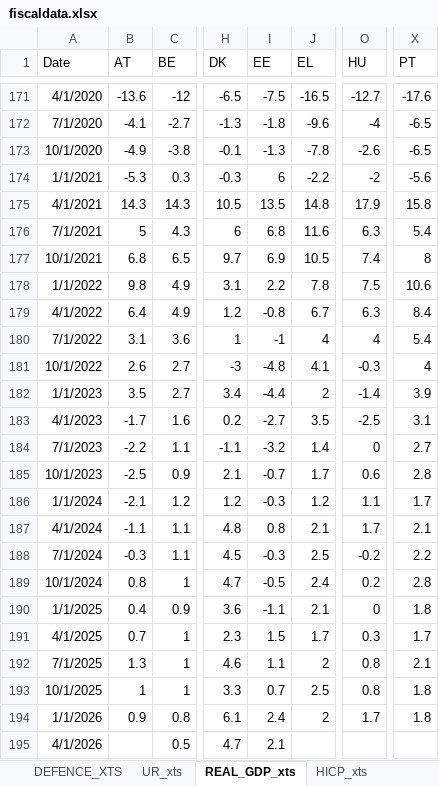
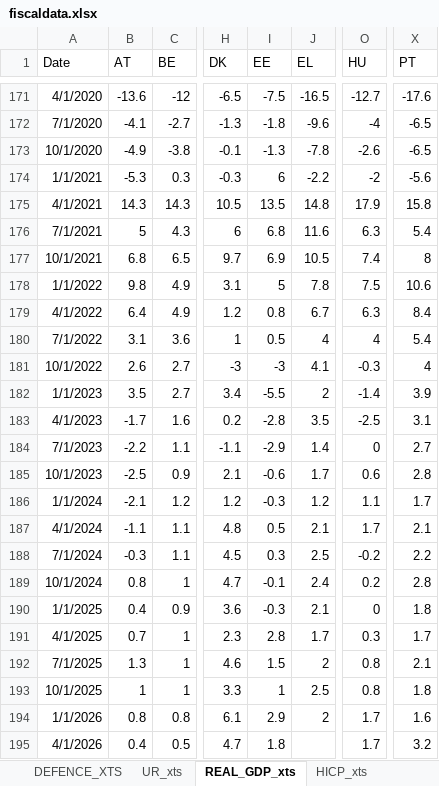
Before and after one commit to mflanagan201/gcal_auto, an Excel workbook: fiscaldata.xlsx, sheet REAL_GDP_xts, drawn as a sheet; only a part is shown, gaps mark what is left out; values as stored, in another font and other column widths than the file's, no borders; the diff names each change by its address in the sheet, - before the commit and + after, or states it on an @@ line.

Commit message:
Add fiscaldata.xlsx

```diff
--- a/fiscaldata.xlsx (sheet REAL_GDP_xts)
+++ b/fiscaldata.xlsx (sheet REAL_GDP_xts)
-I178 (EE): 2.2
+I178 (EE): 5
-I179 (EE): -0.8
+I179 (EE): 0.8
-I180 (EE): -1
+I180 (EE): 0.5
-I181 (EE): -4.8
+I181 (EE): -3
-I182 (EE): -4.4
+I182 (EE): -5.5
-I183 (EE): -2.7
+I183 (EE): -2.8
-I184 (EE): -3.2
+I184 (EE): -2.9
-I185 (EE): -0.7
+I185 (EE): -0.6
-I187 (EE): 0.8
+I187 (EE): 0.5
-I188 (EE): -0.3
+I188 (EE): 0.3
-I189 (EE): -0.5
+I189 (EE): -0.1
-I190 (EE): -1.1
+I190 (EE): -0.3
-I191 (EE): 1.5
+I191 (EE): 2.8
-I192 (EE): 1.1
+I192 (EE): 1.5
-I193 (EE): 0.7
+I193 (EE): 1
-B194 (AT): 0.9
+B194 (AT): 0.8
-I194 (EE): 2.4
+I194 (EE): 2.9
-X194 (PT): 1.8
+X194 (PT): 1.6
-B195 (AT): (empty)
+B195 (AT): 0.4
-I195 (EE): 2.1
+I195 (EE): 1.8
-O195 (HU): (empty)
+O195 (HU): 1.7
-X195 (PT): (empty)
+X195 (PT): 3.2
```
